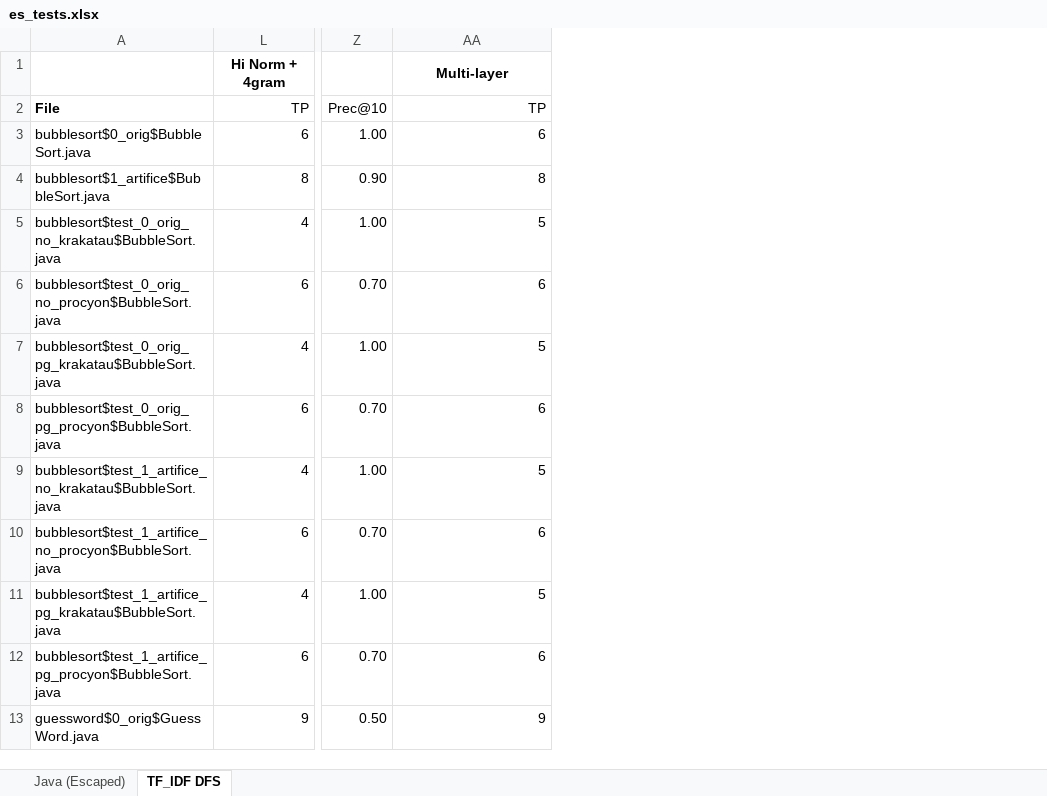
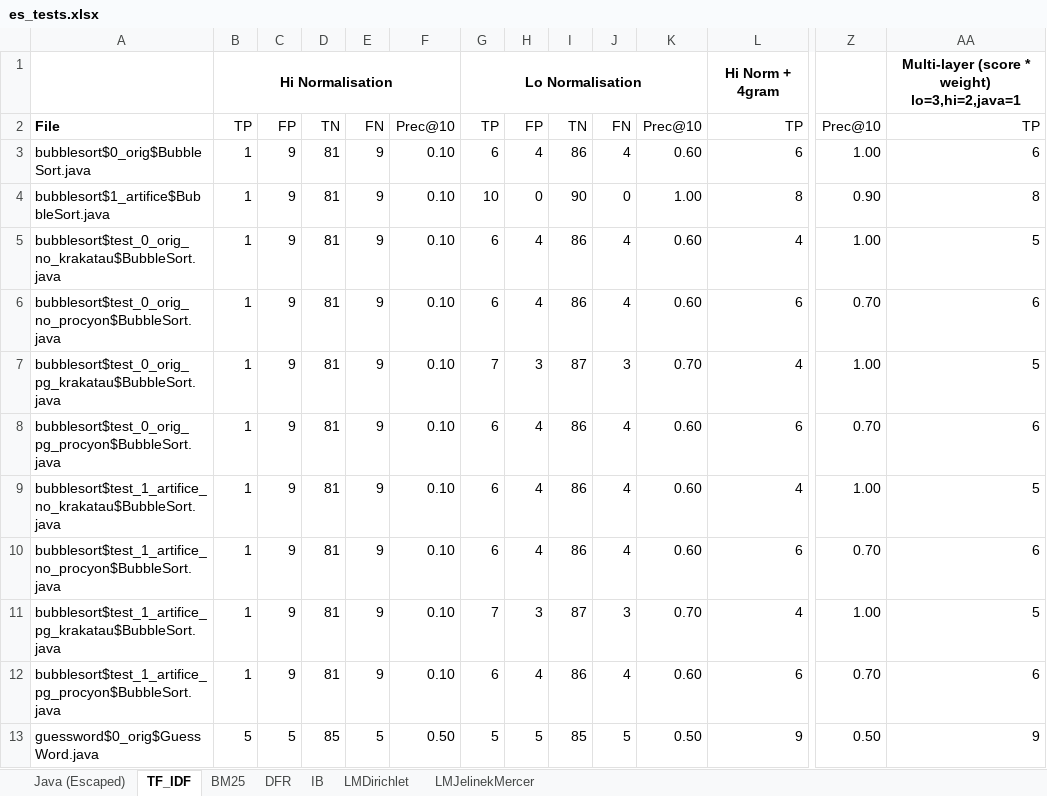
Before and after one commit to cragkhit/es_exp, an Excel workbook: analysis/es_tests.xlsx, sheet TF_IDF, drawn as a sheet; only a part is shown, gaps mark what is left out; values as stored, in another font and other column widths than the file's, no borders; conditional formats not drawn; the diff names each change by its address in the sheet, - before the commit and + after, or states it on an @@ line.

Commit message:
Update checker & java_tokenizer, results and scripts

```diff
--- a/analysis/es_tests.xlsx (sheet TF_IDF)
+++ b/analysis/es_tests.xlsx (sheet TF_IDF)
-sheet tab: TF_IDF DFS
+sheet tab: TF_IDF
+sheet tab: BM25
+sheet tab: DFR
+sheet tab: IB
+sheet tab: LMDirichlet
+sheet tab: LMJelinekMercer
@@ column B unhidden, rows 1-13: Hi Normalisation | TP | 1 | 1 | 1 | 1 | 1 | 1 | 1 | 1 | 1 | 1 | 5 @@
@@ column C unhidden, rows 2-13: FP | 9 | 9 | 9 | 9 | 9 | 9 | 9 | 9 | 9 | 9 | 5 @@
@@ column D unhidden, rows 2-13: TN | 81 | 81 | 81 | 81 | 81 | 81 | 81 | 81 | 81 | 81 | 85 @@
@@ column E unhidden, rows 2-13: FN | 9 | 9 | 9 | 9 | 9 | 9 | 9 | 9 | 9 | 9 | 5 @@
@@ column F unhidden, rows 2-13: Prec@10 | 0.10 | 0.10 | 0.10 | 0.10 | 0.10 | 0.10 | 0.10 | 0.10 | 0.10 | 0.10 | 0.50 @@
@@ column G unhidden, rows 1-13: Lo Normalisation | TP | 6 | 10 | 6 | 6 | 7 | 6 | 6 | 6 | 7 | 6 | 5 @@
@@ column H unhidden, rows 2-13: FP | 4 | 0 | 4 | 4 | 3 | 4 | 4 | 4 | 3 | 4 | 5 @@
@@ column I unhidden, rows 2-13: TN | 86 | 90 | 86 | 86 | 87 | 86 | 86 | 86 | 87 | 86 | 85 @@
@@ column J unhidden, rows 2-13: FN | 4 | 0 | 4 | 4 | 3 | 4 | 4 | 4 | 3 | 4 | 5 @@
@@ column K unhidden, rows 2-13: Prec@10 | 0.60 | 1.00 | 0.60 | 0.60 | 0.70 | 0.60 | 0.60 | 0.60 | 0.70 | 0.60 | 0.50 @@
-AA1: Multi-layer
+AA1: Multi-layer (score * weight) lo=3,hi=2,java=1
```
Also changed, not shown: analysis/es_cloplag.xlsx, 5 other files.
